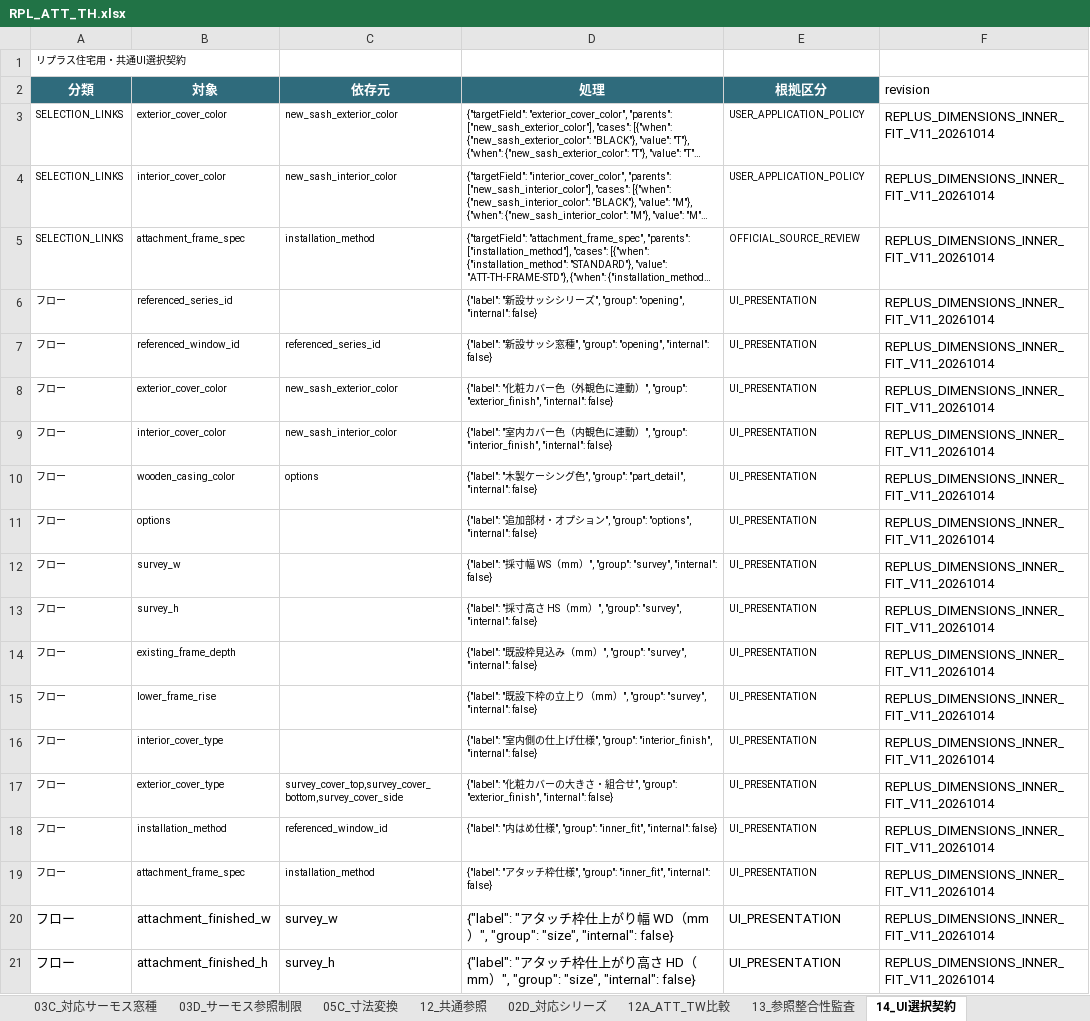
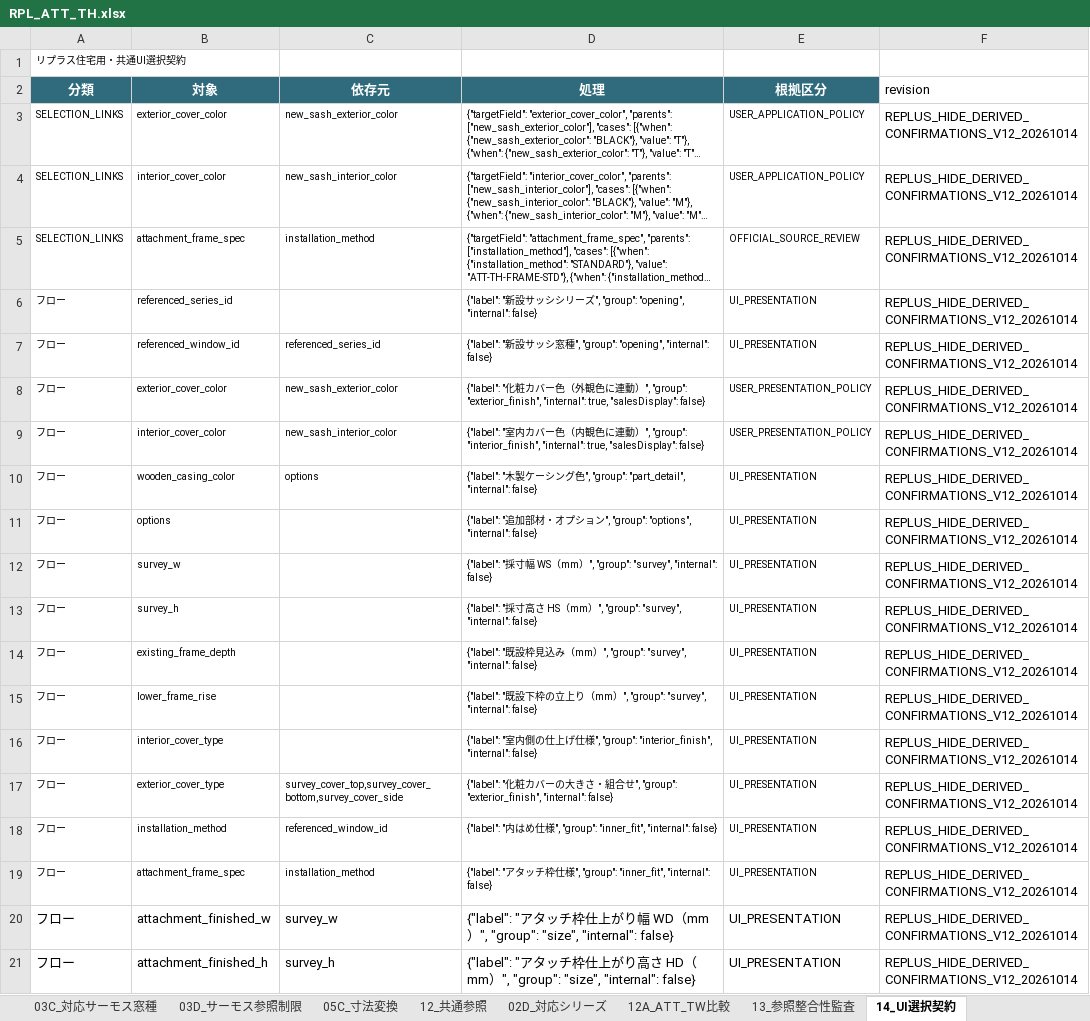
Before and after one commit to Takuro-Kwkm/sash-app, an Excel workbook: changes/replus-runtime-v5/candidates/RPL_ATT_TH.xlsx, sheet 14_UI選択契約, drawn as a sheet; long unchanged cells end in …; values as stored, in another font and other column widths than the file's, no borders; the diff names each change by its address in the sheet, - before the commit and + after, or states it on an @@ line.

```diff
--- a/changes/replus-runtime-v5/candidates/RPL_ATT_TH.xlsx (sheet 14_UI選択契約)
+++ b/changes/replus-runtime-v5/candidates/RPL_ATT_TH.xlsx (sheet 14_UI選択契約)
-F3:F21 (revision): REPLUS_DIMENSIONS_INNER_FIT_V11_20261014
+F3:F21 (revision): REPLUS_HIDE_DERIVED_CONFIRMATIONS_V12_20261014
-D8 (処理): …"exterior_finish", "internal": false}
+D8 (処理): …"exterior_finish", "internal": true, "salesDisplay": false}
-E8:E9 (根拠区分): UI_PRESENTATION
+E8:E9 (根拠区分): USER_PRESENTATION_POLICY
-D9 (処理): …"interior_finish", "internal": false}
+D9 (処理): …"interior_finish", "internal": true, "salesDisplay": false}
```
Also changed, not shown: changes/replus-runtime-v5/candidates/RPL_ATT_TW.xlsx, changes/replus-runtime-v5/candidates/RPL_BATH.xlsx, 43 other files.
